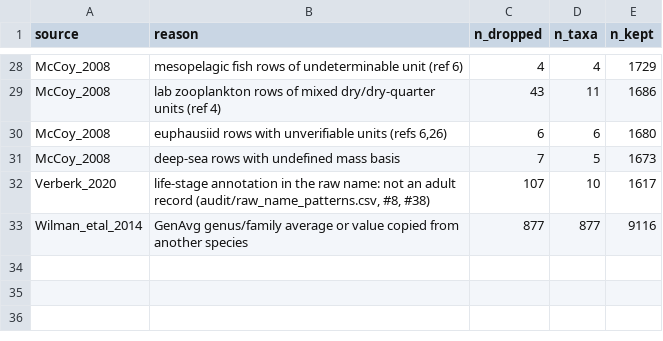
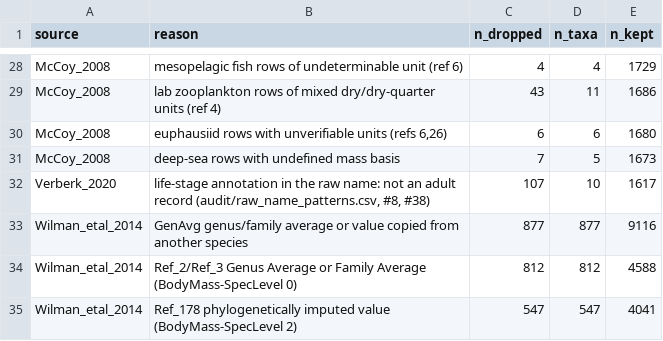
Before and after one commit to TaxonBodyMassML/TaxonBodyMass_DB, a CSV file: audit/imputed_rows.csv, drawn as a sheet; only a part is shown, gaps mark what is left out; the diff names each change by its address in the sheet, - before the commit and + after, or states it on an @@ line.

```diff
--- a/audit/imputed_rows.csv
+++ b/audit/imputed_rows.csv
+row 34: Wilman_etal_2014 | Ref_2/Ref_3 Genus Average or Family Average (BodyMass-SpecLevel 0) | 812 | 812 | 4588
+row 35: Wilman_etal_2014 | Ref_178 phylogenetically imputed value (BodyMass-SpecLevel 2) | 547 | 547 | 4041
```
Also changed, not shown: sources/passes/TaxonBodyMass_Wikidata_pass.csv, 11 other files.
